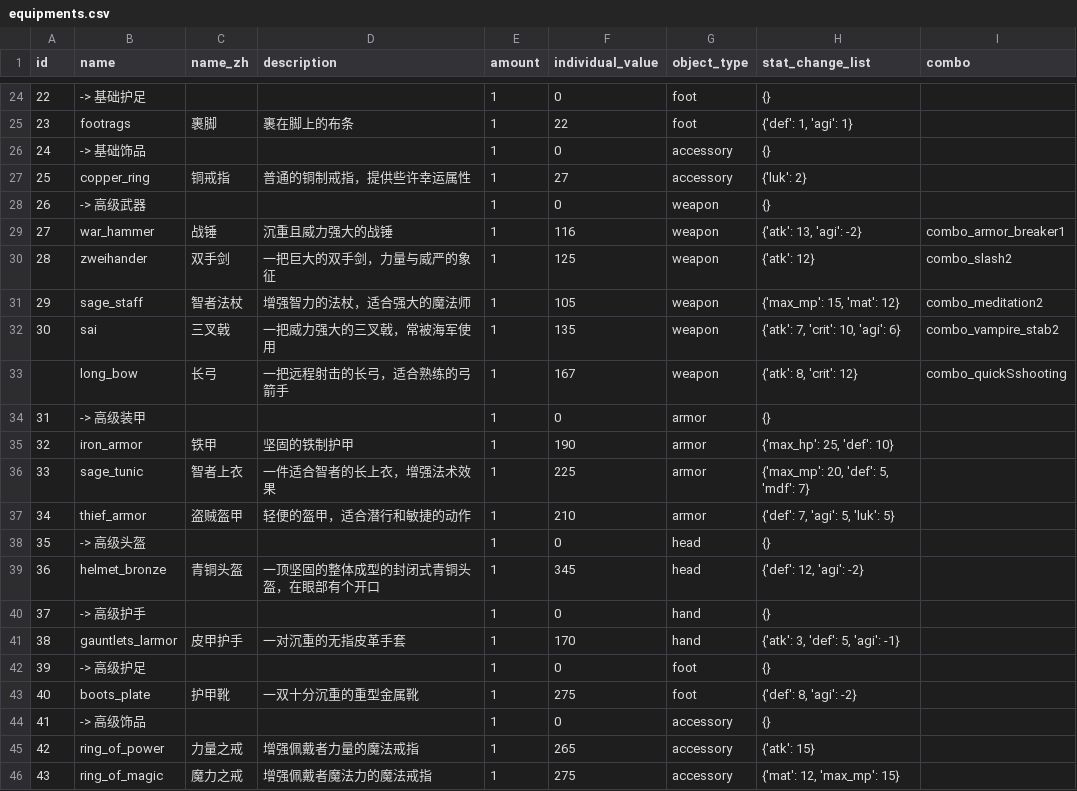
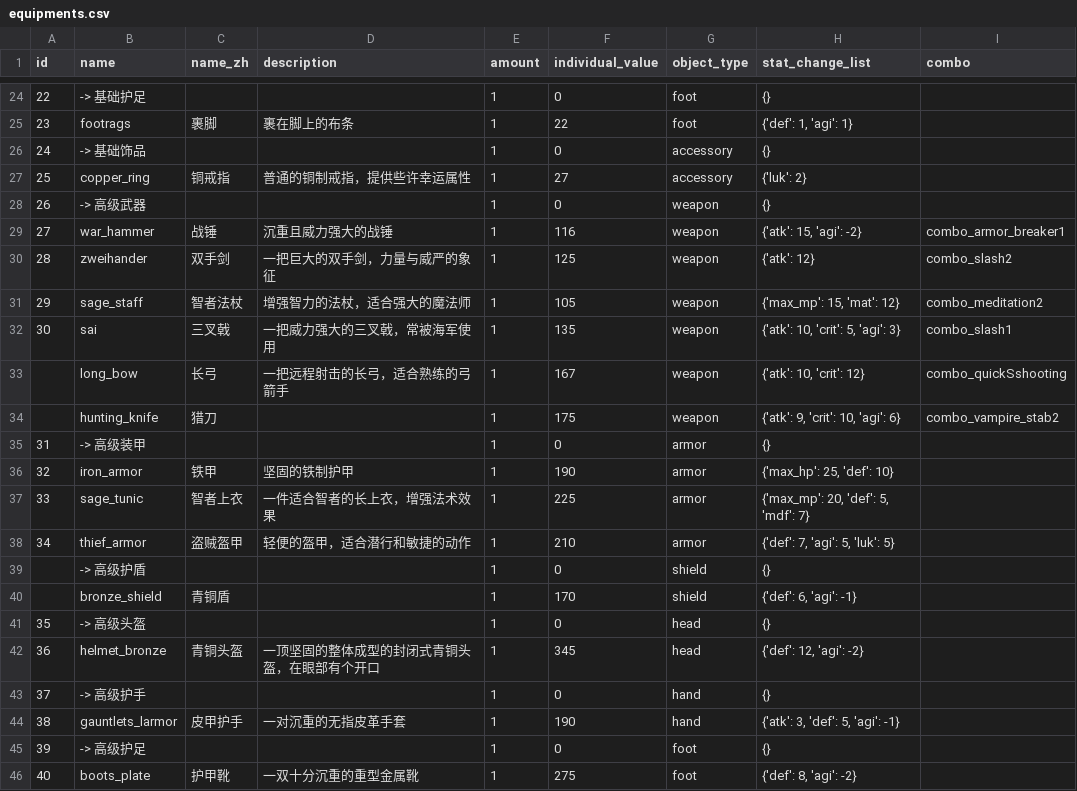
Before and after one commit to KeJWS/test_rpg_game, a CSV file: data/equipments.csv, drawn as a sheet; only a part is shown, gaps mark what is left out; the shorter side is filled out with more unchanged rows.

```diff
--- a/data/equipments.csv
+++ b/data/equipments.csv
@@ -28,7 +28,8 @@ id,name,name_zh,description,amount,individual_value,object_type,stat_change_list
 26,-> 高级武器,,,1,0,weapon,{},
-27,war_hammer,战锤,沉重且威力强大的战锤,1,116,weapon,"{'atk': 13, 'agi': -2}",combo_armor_breaker1
+27,war_hammer,战锤,沉重且威力强大的战锤,1,116,weapon,"{'atk': 15, 'agi': -2}",combo_armor_breaker1
 28,zweihander,双手剑,一把巨大的双手剑，力量与威严的象征,1,125,weapon,{'atk': 12},combo_slash2
 29,sage_staff,智者法杖,增强智力的法杖，适合强大的魔法师,1,105,weapon,"{'max_mp': 15, 'mat': 12}",combo_meditation2
-30,sai,三叉戟,一把威力强大的三叉戟，常被海军使用,1,135,weapon,"{'atk': 7, 'crit': 10, 'agi': 6}",combo_vampire_stab2
-,long_bow,长弓,一把远程射击的长弓，适合熟练的弓箭手,1,167,weapon,"{'atk': 8, 'crit': 12}",combo_quickSshooting
+30,sai,三叉戟,一把威力强大的三叉戟，常被海军使用,1,135,weapon,"{'atk': 10, 'crit': 5, 'agi': 3}",combo_slash1
+,long_bow,长弓,一把远程射击的长弓，适合熟练的弓箭手,1,167,weapon,"{'atk': 10, 'crit': 12}",combo_quickSshooting
+,hunting_knife,猎刀,,1,175,weapon,"{'atk': 9, 'crit': 10, 'agi': 6}",combo_vampire_stab2
 31,-> 高级装甲,,,1,0,armor,{},
@@ -37,2 +38,4 @@ id,name,name_zh,description,amount,individual_value,object_type,stat_change_list
 34,thief_armor,盗贼盔甲,轻便的盔甲，适合潜行和敏捷的动作,1,210,armor,"{'def': 7, 'agi': 5, 'luk': 5}",
+,-> 高级护盾,,,1,0,shield,{},
+,bronze_shield,青铜盾,,1,170,shield,"{'def': 6, 'agi': -1}",
 35,-> 高级头盔,,,1,0,head,{},
@@ -40,3 +43,3 @@ id,name,name_zh,description,amount,individual_value,object_type,stat_change_list
 37,-> 高级护手,,,1,0,hand,{},
-38,gauntlets_larmor,皮甲护手,一对沉重的无指皮革手套,1,170,hand,"{'atk': 3, 'def': 5, 'agi': -1}",
+38,gauntlets_larmor,皮甲护手,一对沉重的无指皮革手套,1,190,hand,"{'atk': 3, 'def': 5, 'agi': -1}",
 39,-> 高级护足,,,1,0,foot,{},
```
Also changed, not shown: 9 other files.
